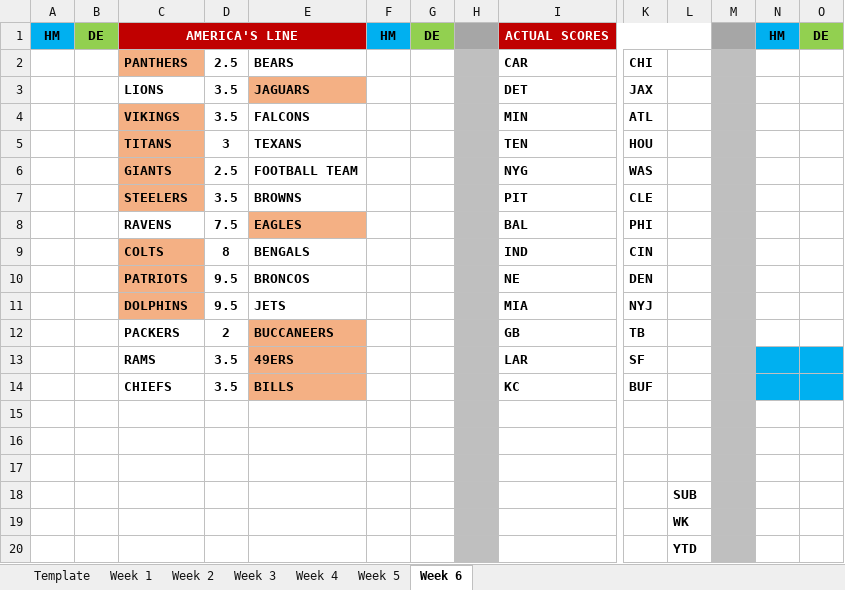
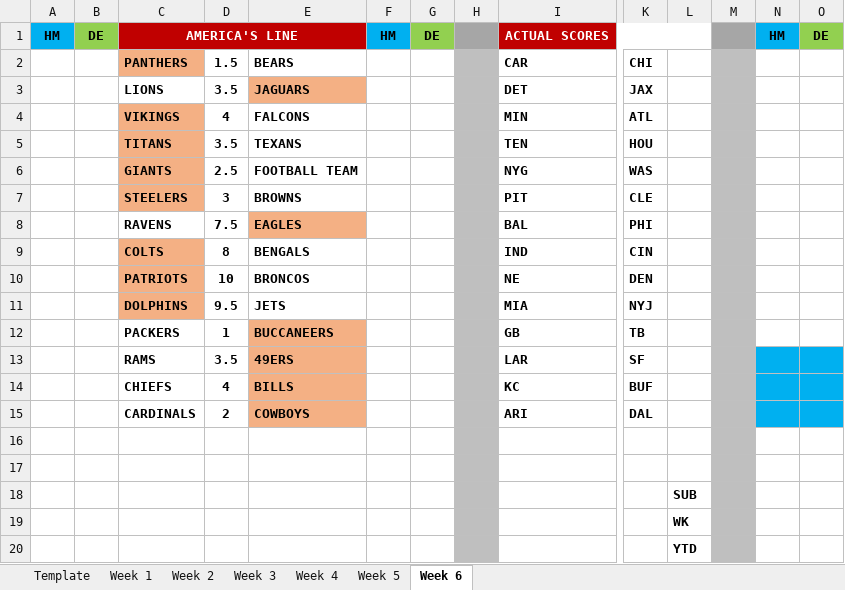
Before and after one commit to mevorahde/NFL_Pool_Automation, an Excel workbook: Family Football Pool Testing.xlsx, sheet Week 6, drawn as a sheet; only a part is shown, gaps mark what is left out; values as stored, in another font and other column widths than the file's, no borders; rows hold the shown columns only; the diff names each change by its address in the sheet, - before the commit and + after, or states it on an @@ line.

Commit message:
Update Test Excel and pool.py files. Updated to add automation to color fill the result of the End Of Week games.

```diff
--- a/Family Football Pool Testing.xlsx (sheet Week 6)
+++ b/Family Football Pool Testing.xlsx (sheet Week 6)
-D2: 2.5
+D2: 1.5
-D4: 3.5
+D4: 4
-D5: 3
+D5: 3.5
-D7: 3.5
+D7: 3
-D10: 9.5
+D10: 10
-D12: 2
+D12: 1
-D14: 3.5
+D14: 4
-row 15: (empty)
+row 15:  |  | CARDINALS | 2 | COWBOYS |  |  |  | ARI | DAL
-E15 fill: none
+E15 fill: #F4B084
-N15:O15 fill: none
+N15:O15 fill: #00B0F0
```
Also changed, not shown: 1 other file.
